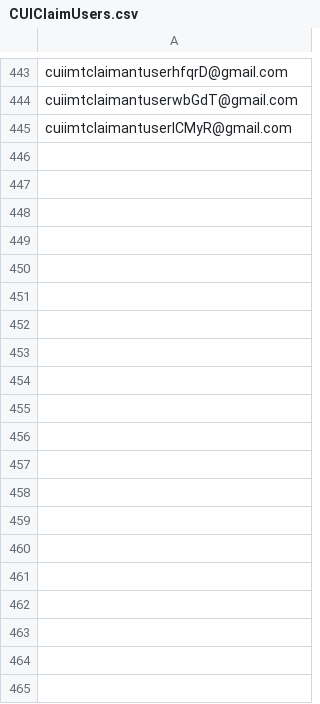
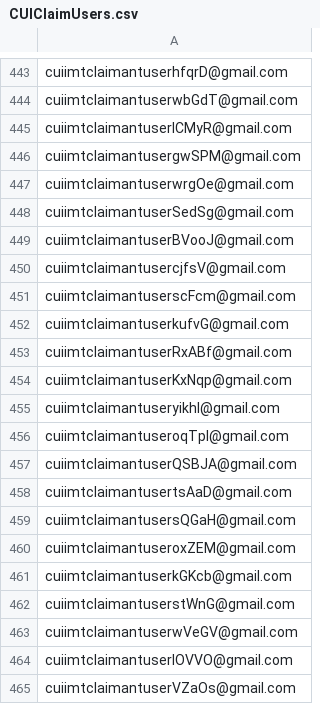
Before and after one commit to hmcts/civil-performance, a CSV file: CUIClaimUsers.csv, drawn as a sheet; only a part is shown, gaps mark what is left out; the diff covers the shown part only.

```diff
--- a/CUIClaimUsers.csv
+++ b/CUIClaimUsers.csv
@@ -445 +445,21 @@ cuiimtclaimantuserwbGdT@gmail.com
 cuiimtclaimantuserICMyR@gmail.com
+cuiimtclaimantusergwSPM@gmail.com
+cuiimtclaimantuserwrgOe@gmail.com
+cuiimtclaimantuserSedSg@gmail.com
+cuiimtclaimantuserBVooJ@gmail.com
+cuiimtclaimantusercjfsV@gmail.com
+cuiimtclaimantuserscFcm@gmail.com
+cuiimtclaimantuserkufvG@gmail.com
+cuiimtclaimantuserRxABf@gmail.com
+cuiimtclaimantuserKxNqp@gmail.com
+cuiimtclaimantuseryikhl@gmail.com
+cuiimtclaimantuseroqTpI@gmail.com
+cuiimtclaimantuserQSBJA@gmail.com
+cuiimtclaimantusertsAaD@gmail.com
+cuiimtclaimantusersQGaH@gmail.com
+cuiimtclaimantuseroxZEM@gmail.com
+cuiimtclaimantuserkGKcb@gmail.com
+cuiimtclaimantuserstWnG@gmail.com
+cuiimtclaimantuserwVeGV@gmail.com
+cuiimtclaimantuserIOVVO@gmail.com
+cuiimtclaimantuserVZaOs@gmail.com
```
Also changed, not shown: 140 added rows elsewhere in this file, CUIDefUsers.csv, src/gatling/resources/claimantIntentionDetails.csv, 3 other files.
